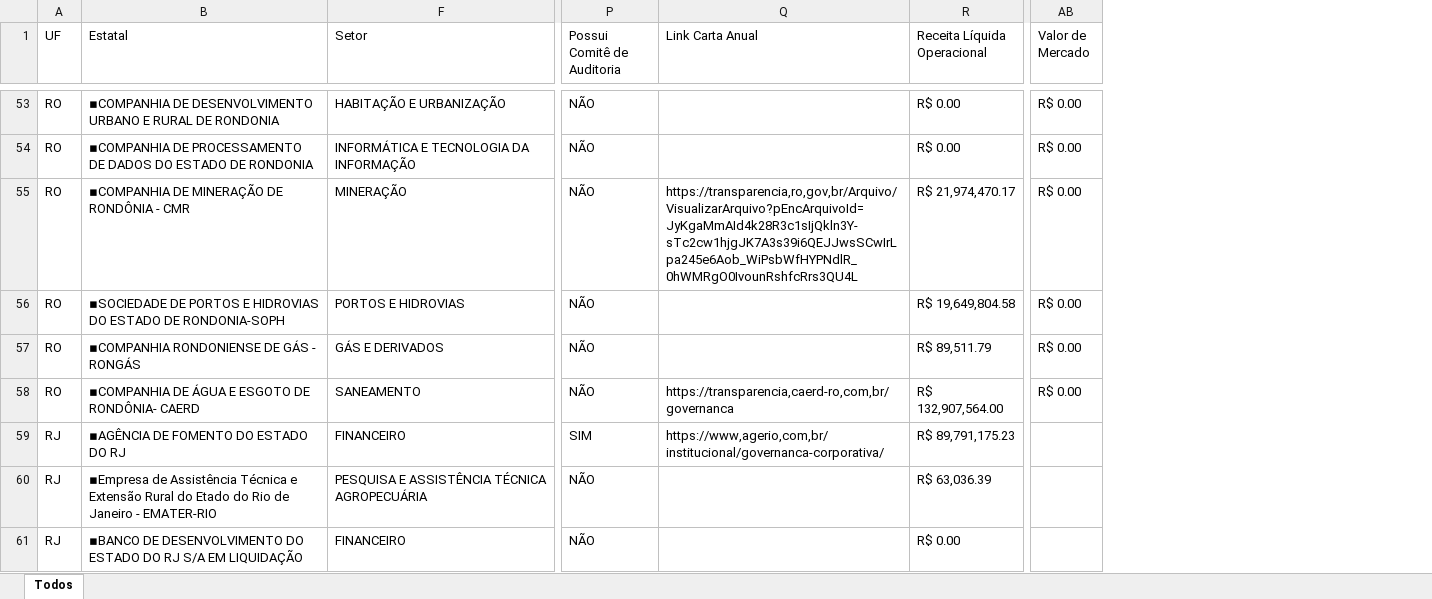
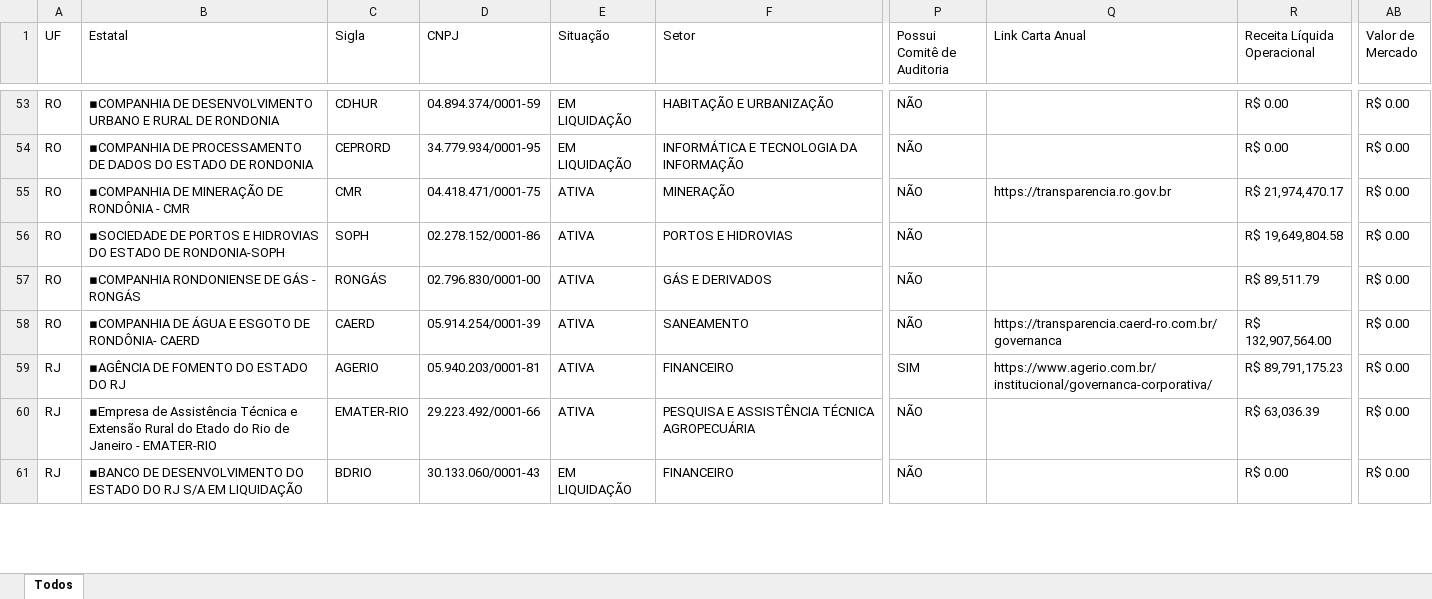
Before and after one commit to tchiluanda/estatais-estados, an Excel workbook: v2023/dados/dados-originais/quadro_estatais.xlsx, sheet Todos, drawn as a sheet; only a part is shown, gaps mark what is left out; values as stored, in another font and other column widths than the file's, no cell formats; conditional formats not drawn; the diff covers the shown part only; the diff names each change by its address in the sheet, - before the commit and + after, or states it on an @@ line.

Commit message:
Ajustes para terceira versão do arquivo

```diff
--- a/v2023/dados/dados-originais/quadro_estatais.xlsx (sheet Todos)
+++ b/v2023/dados/dados-originais/quadro_estatais.xlsx (sheet Todos)
@@ column C (Sigla) unhidden, rows 53-61: CDHUR | CEPRORD | CMR | SOPH | RONGÁS | CAERD | AGERIO | EMATER-RIO | BDRIO @@
@@ column D (CNPJ) unhidden, rows 53-61: 04.894.374/0001-59 | 34.779.934/0001-95 | 04.418.471/0001-75 | 02.278.152/0001-86 | 02.796.830/0001-00 | 05.914.254/0001-39 | 05.940.203/0001-81 | 29.223.492/0001-66 | 30.133.060/0001-43 @@
@@ column E (Situação) unhidden, rows 53-61: EM LIQUIDAÇÃO | EM LIQUIDAÇÃO | ATIVA | ATIVA | ATIVA | ATIVA | ATIVA | ATIVA | EM LIQUIDAÇÃO @@
-Q55 (Link Carta Anual): https://transparencia,ro,gov,br/Arquivo/VisualizarArquivo?pEncArquivoId=JyKgaMmAId4k28R3c1sIjQkln3Y-sTc2cw1hjgJK7A3s39i6QEJJwsSCwIrLpa245e6Aob_WiPsbWfHYPNdlR_0hWMRgO0IvounRshfcRrs3QU4L
+Q55 (Link Carta Anual): https://transparencia.ro.gov.br
-Q58 (Link Carta Anual): https://transparencia,caerd-ro,com,br/governanca
+Q58 (Link Carta Anual): https://transparencia.caerd-ro.com.br/governanca
-Q59 (Link Carta Anual): https://www,agerio,com,br/institucional/governanca-corporativa/
+Q59 (Link Carta Anual): https://www.agerio.com.br/institucional/governanca-corporativa/
-AB59:AB61 (Valor de Mercado): (empty)
+AB59:AB61 (Valor de Mercado): R$ 0.00
```
Also changed, not shown: 1 added row and 273 edited cells elsewhere in this sheet, cell formats, 21 other files.
